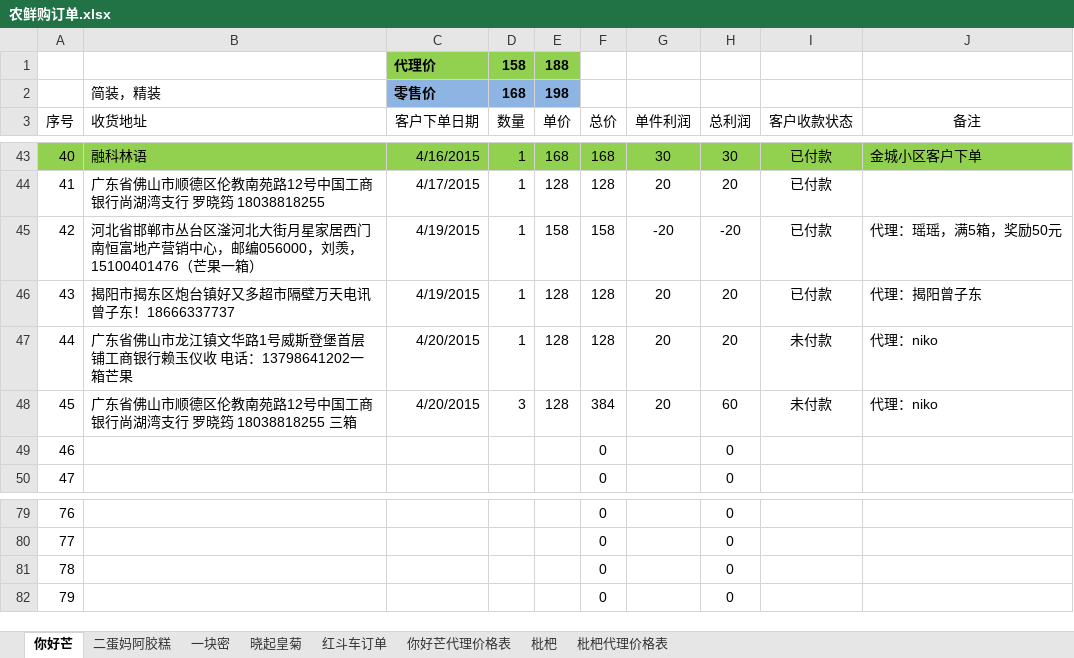
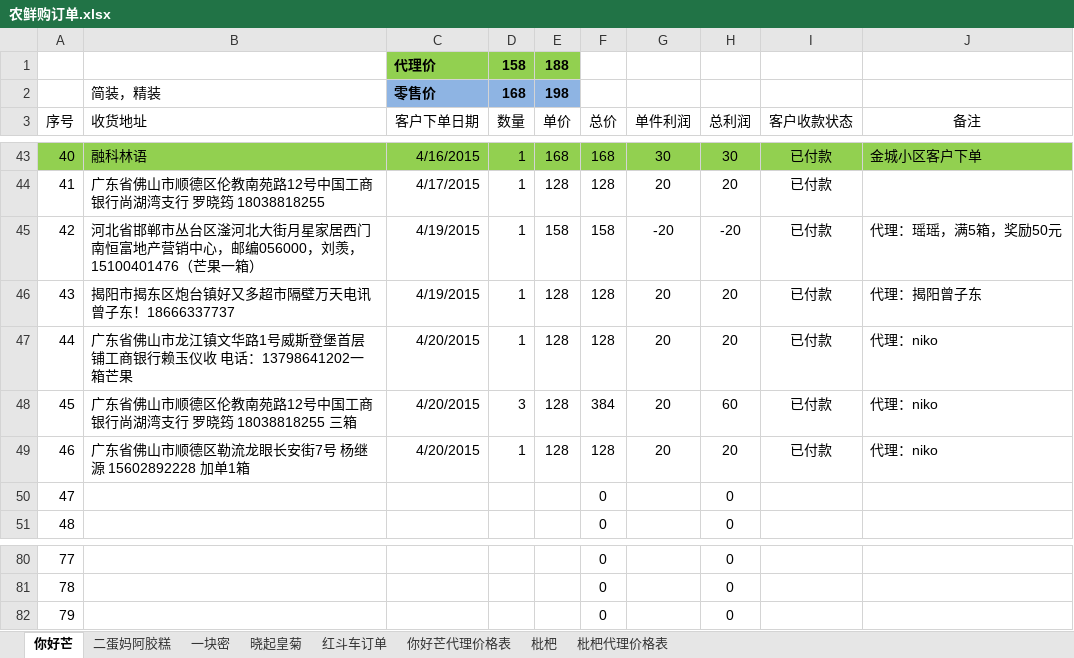
Before and after one commit to ettor/miyou, an Excel workbook: Documents/农鲜购订单.xlsx, sheet 你好芒, drawn as a sheet; only a part is shown, gaps mark what is left out; values as stored, in another font and other column widths than the file's, no borders; removed rows and columns are numbered as before the commit, all else as after; the diff names each change by its address in the sheet, - before the commit and + after, or states it on an @@ line.

```diff
--- a/Documents/农鲜购订单.xlsx (sheet 你好芒)
+++ b/Documents/农鲜购订单.xlsx (sheet 你好芒)
-I47:I48 (客户收款状态): 未付款
+I47:I48 (客户收款状态): 已付款
+row 49: 46 | 广东省佛山市顺德区勒流龙眼长安街7号 杨继源 15602892228 加单1箱 | 4/20/2015 | 1 | 128 | 128 | 20 | 20 | 已付款 | 代理：niko
@@ column A (序号) renumbered between rows 50 and 82 @@
-row 82: 79 |  |  |  |  | 0 |  | 0
```
Also changed, not shown: formulas that keep their value.
